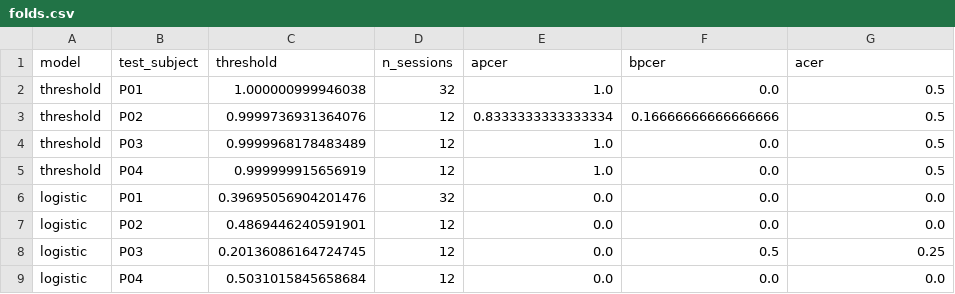
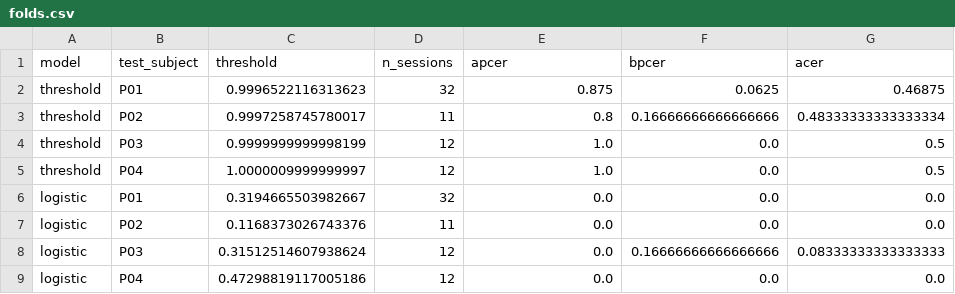
Before and after one commit to llllenah/frs-pad, a CSV file: runs/pilot_all_mean/folds.csv, drawn as a sheet.

```diff
--- a/runs/pilot_all_mean/folds.csv
+++ b/runs/pilot_all_mean/folds.csv
@@ -1,9 +1,9 @@
 model,test_subject,threshold,n_sessions,apcer,bpcer,acer
-threshold,P01,1.000000999946038,32,1.0,0.0,0.5
-threshold,P02,0.9999736931364076,12,0.8333333333333334,0.16666666666666666,0.5
-threshold,P03,0.9999968178483489,12,1.0,0.0,0.5
-threshold,P04,0.999999915656919,12,1.0,0.0,0.5
-logistic,P01,0.39695056904201476,32,0.0,0.0,0.0
-logistic,P02,0.4869446240591901,12,0.0,0.0,0.0
-logistic,P03,0.20136086164724745,12,0.0,0.5,0.25
-logistic,P04,0.5031015845658684,12,0.0,0.0,0.0
+threshold,P01,0.9996522116313623,32,0.875,0.0625,0.46875
+threshold,P02,0.9997258745780017,11,0.8,0.16666666666666666,0.48333333333333334
+threshold,P03,0.9999999999998199,12,1.0,0.0,0.5
+threshold,P04,1.0000009999999997,12,1.0,0.0,0.5
+logistic,P01,0.3194665503982667,32,0.0,0.0,0.0
+logistic,P02,0.1168373026743376,11,0.0,0.0,0.0
+logistic,P03,0.31512514607938624,12,0.0,0.16666666666666666,0.08333333333333333
+logistic,P04,0.47298819117005186,12,0.0,0.0,0.0
```
Also changed, not shown: runs/pilot_all/folds.csv, runs/pilot_sref/folds.csv, 12 other files.
